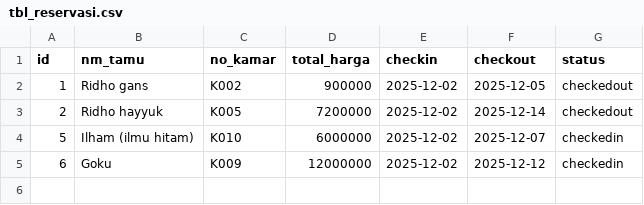
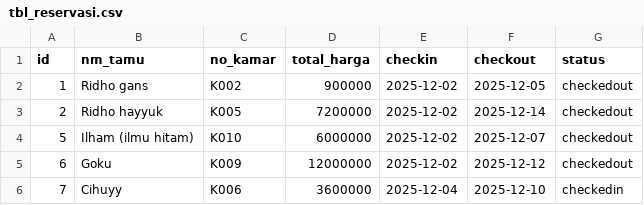
Before and after one commit to akbarR1dho/Project_Python_Dasar, a CSV file: project_akhir/tbl_reservasi.csv, drawn as a sheet.

```diff
--- a/project_akhir/tbl_reservasi.csv
+++ b/project_akhir/tbl_reservasi.csv
@@ -3,3 +3,4 @@ id,nm_tamu,no_kamar,total_harga,checkin,checkout,status
 2,Ridho hayyuk,K005,7200000,2025-12-02,2025-12-14,checkedout
-5,Ilham (ilmu hitam),K010,6000000,2025-12-02,2025-12-07,checkedin
-6,Goku,K009,12000000,2025-12-02,2025-12-12,checkedin
+5,Ilham (ilmu hitam),K010,6000000,2025-12-02,2025-12-07,checkedout
+6,Goku,K009,12000000,2025-12-02,2025-12-12,checkedout
+7,Cihuyy,K006,3600000,2025-12-04,2025-12-10,checkedin
```
Also changed, not shown: project_akhir/tbl_kamar.csv, 2 other files.
